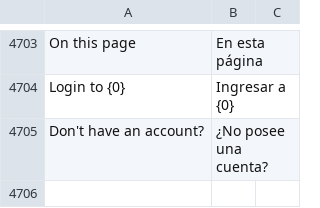
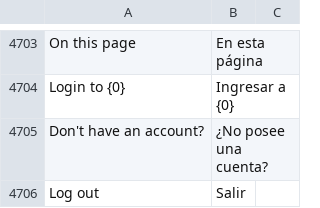
Before and after one commit to fproldan/frappe, a CSV file: frappe/translations/es.csv, drawn as a sheet; only a part is shown, gaps mark what is left out.

Commit message:
fix: translations

```diff
--- a/frappe/translations/es.csv
+++ b/frappe/translations/es.csv
@@ -4705 +4705,2 @@ Login to {0},Ingresar a {0},
 Don't have an account?,¿No posee una cuenta?,
+Log out,Salir,
```
